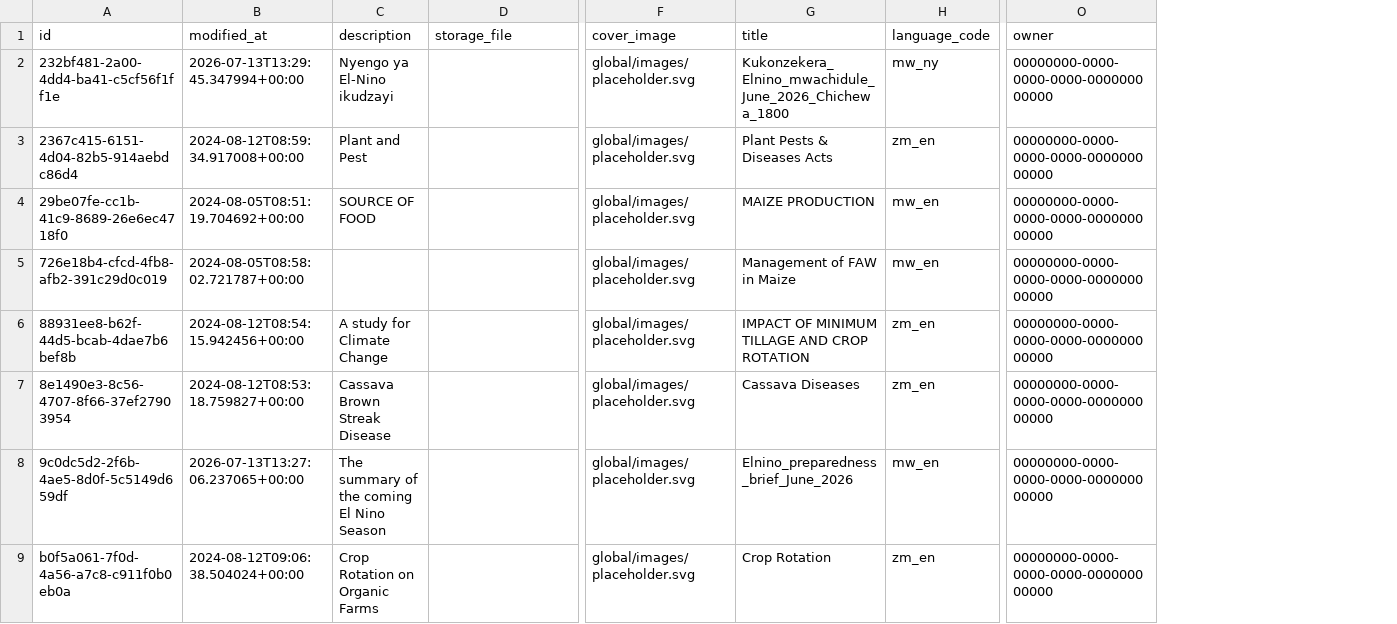
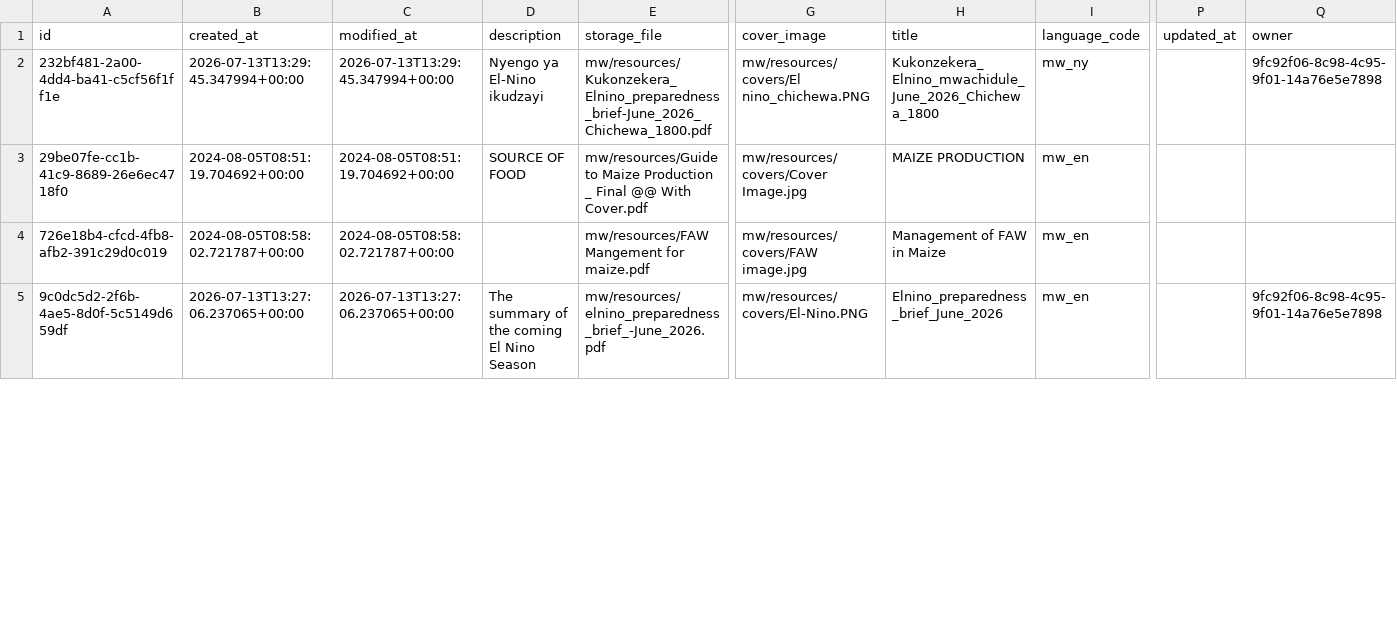
Before and after one commit to e-picsa/picsa-apps, a CSV file: apps/picsa-server/supabase/data/resource_files_rows.csv, drawn as a sheet; only a part is shown, gaps mark what is left out; removed rows and columns are numbered as before the commit, all else as after; rows hold the shown columns only; the diff covers the shown part only; the diff names each change by its address in the sheet, - before the commit and + after, or states it on an @@ line.

Commit message:
feat(resources): add per-country resource manifests (#870)

```diff
--- a/apps/picsa-server/supabase/data/resource_files_rows.csv
+++ b/apps/picsa-server/supabase/data/resource_files_rows.csv
+column B (created_at), rows 2-5: 2026-07-13T13:29:45.347994+00:00 | 2024-08-05T08:51:19.704692+00:00 | 2024-08-05T08:58:02.721787+00:00 | 2026-07-13T13:27:06.237065+00:00
+column P (updated_at), empty
-E2 (storage_file): (empty)
+E2 (storage_file): mw/resources/Kukonzekera_Elnino_preparedness_brief-June_2026_Chichewa_1800.pdf
-G2 (cover_image): global/images/placeholder.svg
+G2 (cover_image): mw/resources/covers/El nino_chichewa.PNG
-Q2 (owner): 00000000-0000-0000-0000-000000000000
+Q2 (owner): 9fc92f06-8c98-4c95-9f01-14a76e5e7898
-row 3: 2367c415-6151-4d04-82b5-914aebdc86d4 | 2024-08-12T08:59:34.917008+00:00 | Plant and Pest |  | global/images/placeholder.svg | Plant Pests & Diseases Acts | zm_en | 00000000-0000-0000-0000-000000000000
-E3 (storage_file): (empty)
+E3 (storage_file): mw/resources/Guide to Maize Production _ Final @@ With Cover.pdf
-G3 (cover_image): global/images/placeholder.svg
+G3 (cover_image): mw/resources/covers/Cover Image.jpg
-Q3:Q4 (owner): 00000000-0000-0000-0000-000000000000
+Q3:Q4 (owner): (empty)
-E4 (storage_file): (empty)
+E4 (storage_file): mw/resources/FAW Mangement for maize.pdf
-G4 (cover_image): global/images/placeholder.svg
+G4 (cover_image): mw/resources/covers/FAW image.jpg
-row 6: 88931ee8-b62f-44d5-bcab-4dae7b6bef8b | 2024-08-12T08:54:15.942456+00:00 | A study for Climate Change |  | global/images/placeholder.svg | IMPACT OF MINIMUM TILLAGE AND CROP ROTATION | zm_en | 00000000-0000-0000-0000-000000000000
-row 7: 8e1490e3-8c56-4707-8f66-37ef27903954 | 2024-08-12T08:53:18.759827+00:00 | Cassava Brown Streak Disease |  | global/images/placeholder.svg | Cassava Diseases | zm_en | 00000000-0000-0000-0000-000000000000
-E5 (storage_file): (empty)
+E5 (storage_file): mw/resources/elnino_preparedness_brief_-June_2026.pdf
-G5 (cover_image): global/images/placeholder.svg
+G5 (cover_image): mw/resources/covers/El-Nino.PNG
-Q5 (owner): 00000000-0000-0000-0000-000000000000
+Q5 (owner): 9fc92f06-8c98-4c95-9f01-14a76e5e7898
-row 9: b0f5a061-7f0d-4a56-a7c8-c911f0b0eb0a | 2024-08-12T09:06:38.504024+00:00 | Crop Rotation on Organic Farms |  | global/images/placeholder.svg | Crop Rotation | zm_en | 00000000-0000-0000-0000-000000000000
```
Also changed, not shown: 5 added rows, 1 removed row and 12 edited cells elsewhere in this file, 41 other files.
